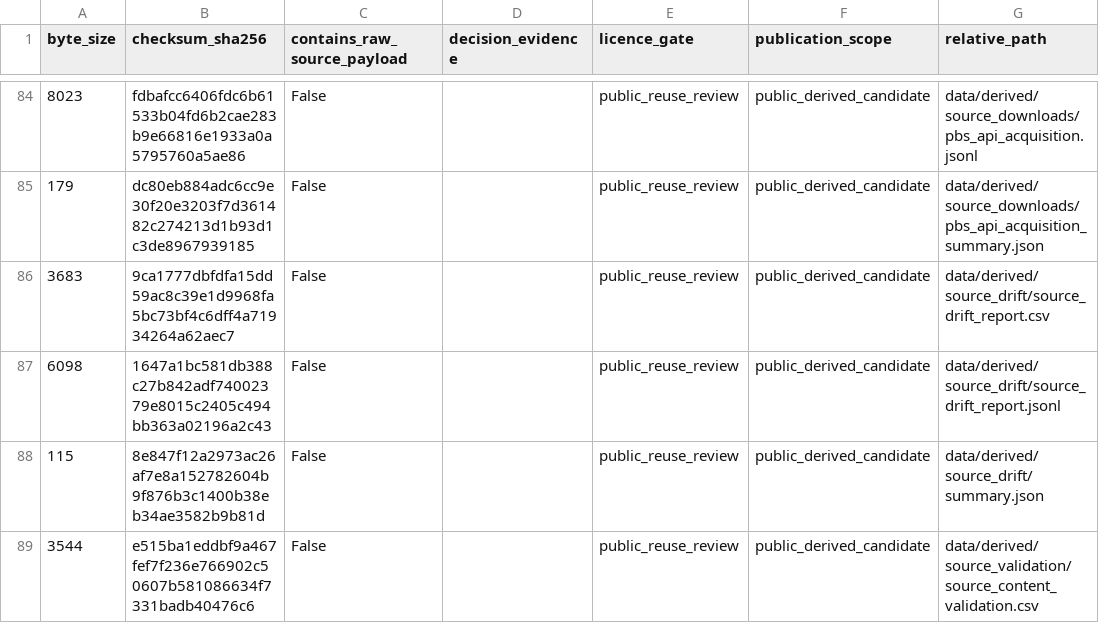
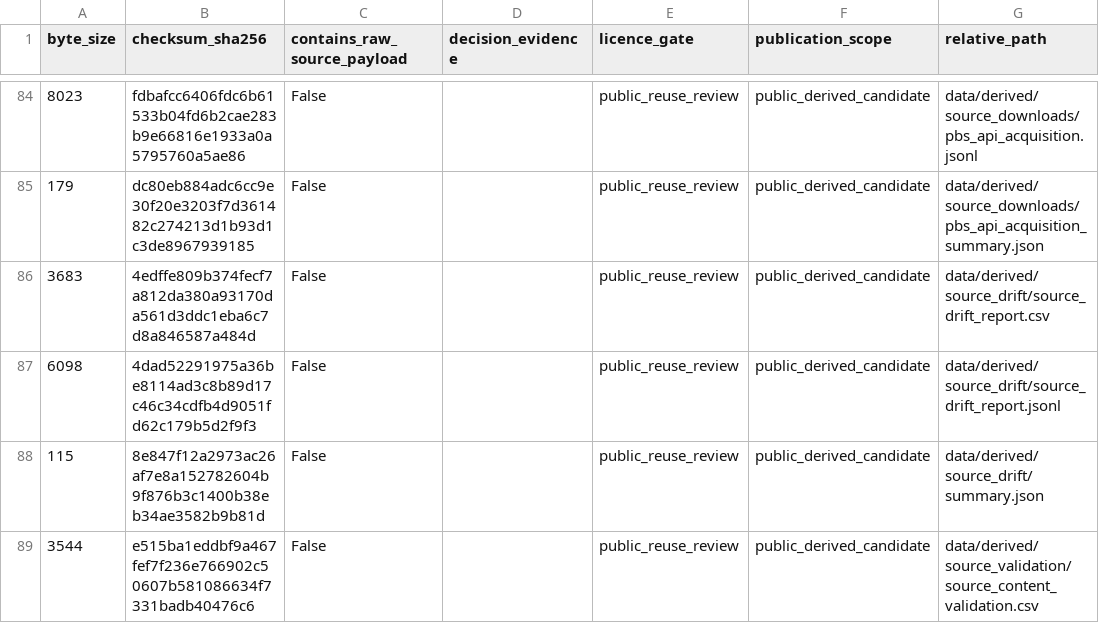
Before and after one commit to edithatogo/reimbursement-atlas, a CSV file: data/derived/licence_review/licence_review_queue.csv, drawn as a sheet; only a part is shown, gaps mark what is left out; the diff covers the shown part only; the diff names each change by its address in the sheet, - before the commit and + after, or states it on an @@ line.

```diff
--- a/data/derived/licence_review/licence_review_queue.csv
+++ b/data/derived/licence_review/licence_review_queue.csv
-B86 (checksum_sha256): 9ca1777dbfdfa15dd59ac8c39e1d9968fa5bc73bf4c6dff4a71934264a62aec7
+B86 (checksum_sha256): 4edffe809b374fecf7a812da380a93170da561d3ddc1eba6c7d8a846587a484d
-B87 (checksum_sha256): 1647a1bc581db388c27b842adf74002379e8015c2405c494bb363a02196a2c43
+B87 (checksum_sha256): 4dad52291975a36be8114ad3c8b89d17c46c34cdfb4d9051fd62c179b5d2f9f3
```
Also changed, not shown: 17 edited cells elsewhere in this file, data/derived/architecture/layer_policy.csv, data/derived/data_dictionary/data_dictionary.csv, 32 other files.
